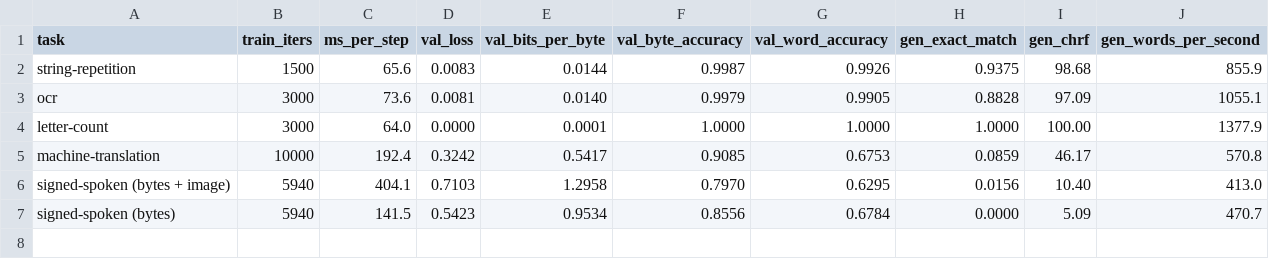
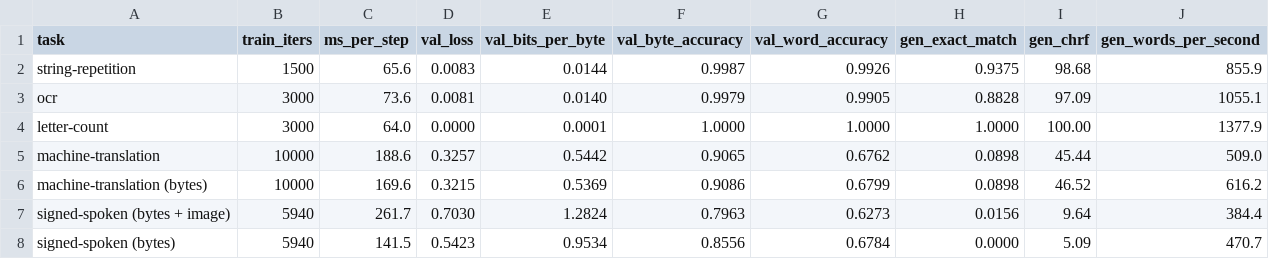
Before and after one commit to sign/WeLT, a CSV file: benchmarks/tasks.csv, drawn as a sheet.

```diff
--- a/benchmarks/tasks.csv
+++ b/benchmarks/tasks.csv
@@ -4,4 +4,5 @@ ocr,3000,73.6,0.0081,0.0140,0.9979,0.9905,0.8828,97.09,1055.1
 letter-count,3000,64.0,0.0000,0.0001,1.0000,1.0000,1.0000,100.00,1377.9
-machine-translation,10000,192.4,0.3242,0.5417,0.9085,0.6753,0.0859,46.17,570.8
-signed-spoken (bytes + image),5940,404.1,0.7103,1.2958,0.7970,0.6295,0.0156,10.40,413.0
+machine-translation,10000,188.6,0.3257,0.5442,0.9065,0.6762,0.0898,45.44,509.0
+machine-translation (bytes),10000,169.6,0.3215,0.5369,0.9086,0.6799,0.0898,46.52,616.2
+signed-spoken (bytes + image),5940,261.7,0.7030,1.2824,0.7963,0.6273,0.0156,9.64,384.4
 signed-spoken (bytes),5940,141.5,0.5423,0.9534,0.8556,0.6784,0.0000,5.09,470.7
```
Also changed, not shown: 1 other file.
